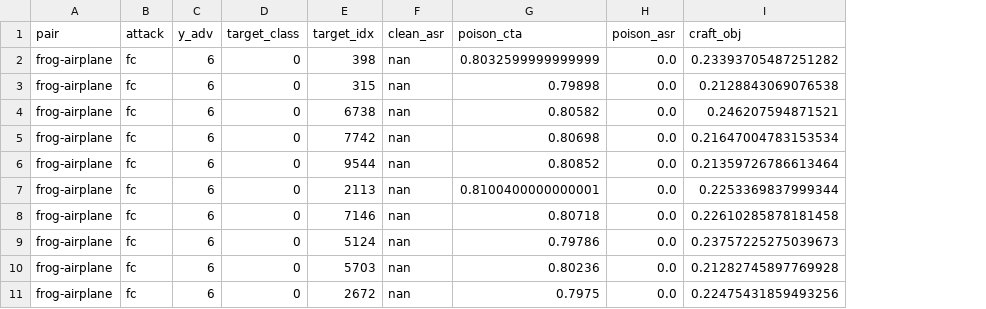
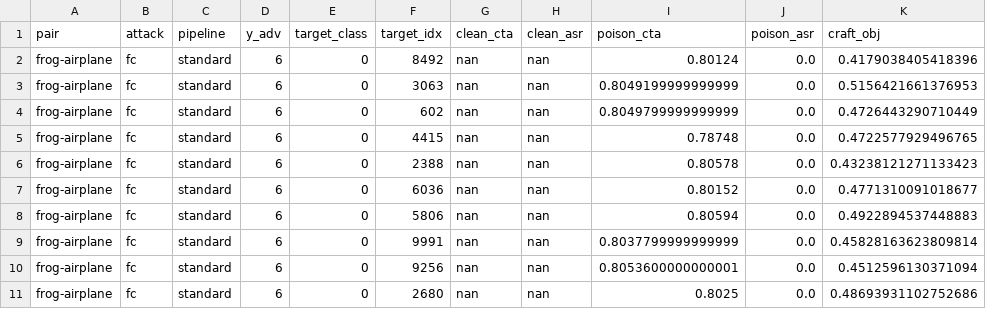
Before and after one commit to mhmoslemi/DD-attack, a CSV file: result/standard_nodistill/results_standard_nodistill_fc_ConvNetBN_b200_eps8.csv, drawn as a sheet; only a part is shown; addresses are those after the commit; the diff names each change by its address in the sheet, - before the commit and + after, or states it on an @@ line.

```diff
--- a/result/standard_nodistill/results_standard_nodistill_fc_ConvNetBN_b200_eps8.csv
+++ b/result/standard_nodistill/results_standard_nodistill_fc_ConvNetBN_b200_eps8.csv
+column C (pipeline), rows 2-11: all standard
+column G (clean_cta), rows 2-11: all nan
-F2 (target_idx): 398
+F2 (target_idx): 8492
-I2 (poison_cta): 0.8032599999999999
+I2 (poison_cta): 0.80124
-K2 (craft_obj): 0.23393705487251282
+K2 (craft_obj): 0.4179038405418396
-F3 (target_idx): 315
+F3 (target_idx): 3063
-I3 (poison_cta): 0.79898
+I3 (poison_cta): 0.8049199999999999
-K3 (craft_obj): 0.2128843069076538
+K3 (craft_obj): 0.5156421661376953
-F4 (target_idx): 6738
+F4 (target_idx): 602
-I4 (poison_cta): 0.80582
+I4 (poison_cta): 0.8049799999999999
-K4 (craft_obj): 0.246207594871521
+K4 (craft_obj): 0.4726443290710449
-F5 (target_idx): 7742
+F5 (target_idx): 4415
-I5 (poison_cta): 0.80698
+I5 (poison_cta): 0.78748
-K5 (craft_obj): 0.21647004783153534
+K5 (craft_obj): 0.4722577929496765
-F6 (target_idx): 9544
+F6 (target_idx): 2388
-I6 (poison_cta): 0.80852
+I6 (poison_cta): 0.80578
-K6 (craft_obj): 0.21359726786613464
+K6 (craft_obj): 0.43238121271133423
-F7 (target_idx): 2113
+F7 (target_idx): 6036
-I7 (poison_cta): 0.8100400000000001
+I7 (poison_cta): 0.80152
-K7 (craft_obj): 0.2253369837999344
+K7 (craft_obj): 0.4771310091018677
-F8 (target_idx): 7146
+F8 (target_idx): 5806
-I8 (poison_cta): 0.80718
+I8 (poison_cta): 0.80594
-K8 (craft_obj): 0.22610285878181458
+K8 (craft_obj): 0.4922894537448883
-F9 (target_idx): 5124
+F9 (target_idx): 9991
-I9 (poison_cta): 0.79786
+I9 (poison_cta): 0.8037799999999999
-K9 (craft_obj): 0.23757225275039673
+K9 (craft_obj): 0.45828163623809814
-F10 (target_idx): 5703
+F10 (target_idx): 9256
-I10 (poison_cta): 0.80236
+I10 (poison_cta): 0.8053600000000001
-K10 (craft_obj): 0.21282745897769928
+K10 (craft_obj): 0.4512596130371094
-F11 (target_idx): 2672
+F11 (target_idx): 2680
-I11 (poison_cta): 0.7975
+I11 (poison_cta): 0.8025
-K11 (craft_obj): 0.22475431859493256
+K11 (craft_obj): 0.48693931102752686
```
Also changed, not shown: result/standard_nodistill/results_standard_nodistill_gradmatch_ConvNetBN_b1000_eps8.csv, result/standard_nodistill/results_standard_nodistill_gradmatch_ConvNetBN_b100_eps8.csv, 18 other files.
